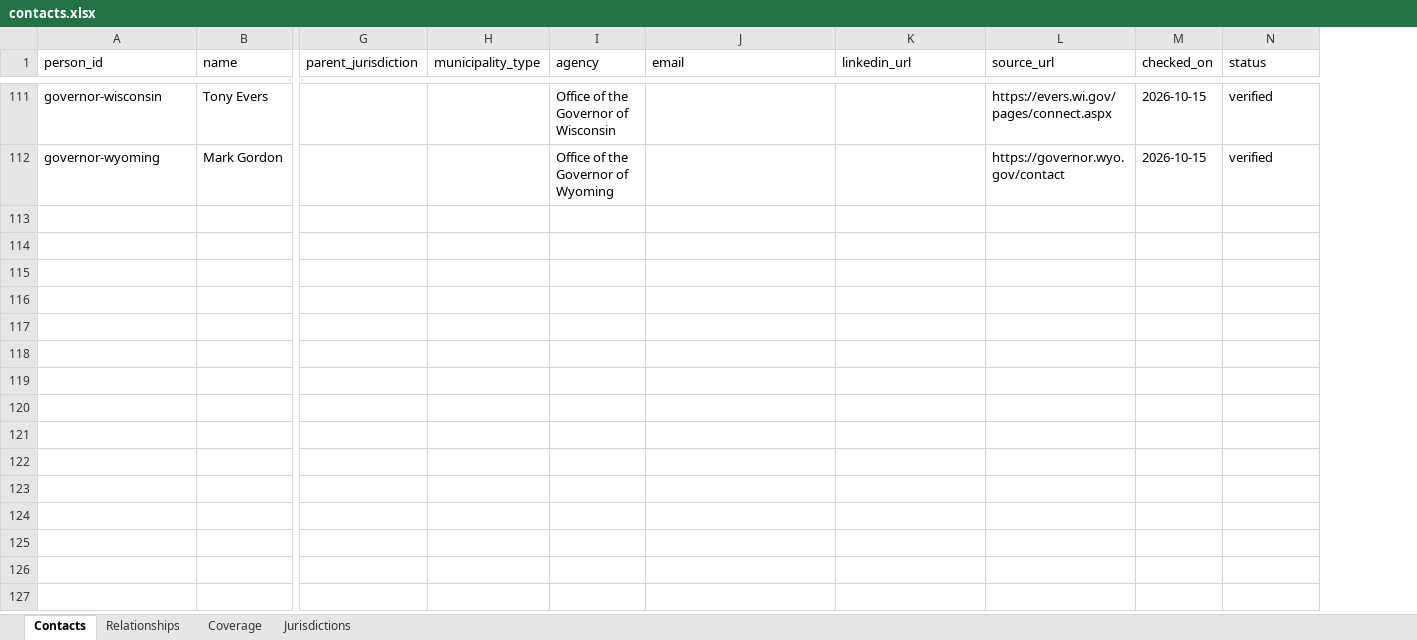
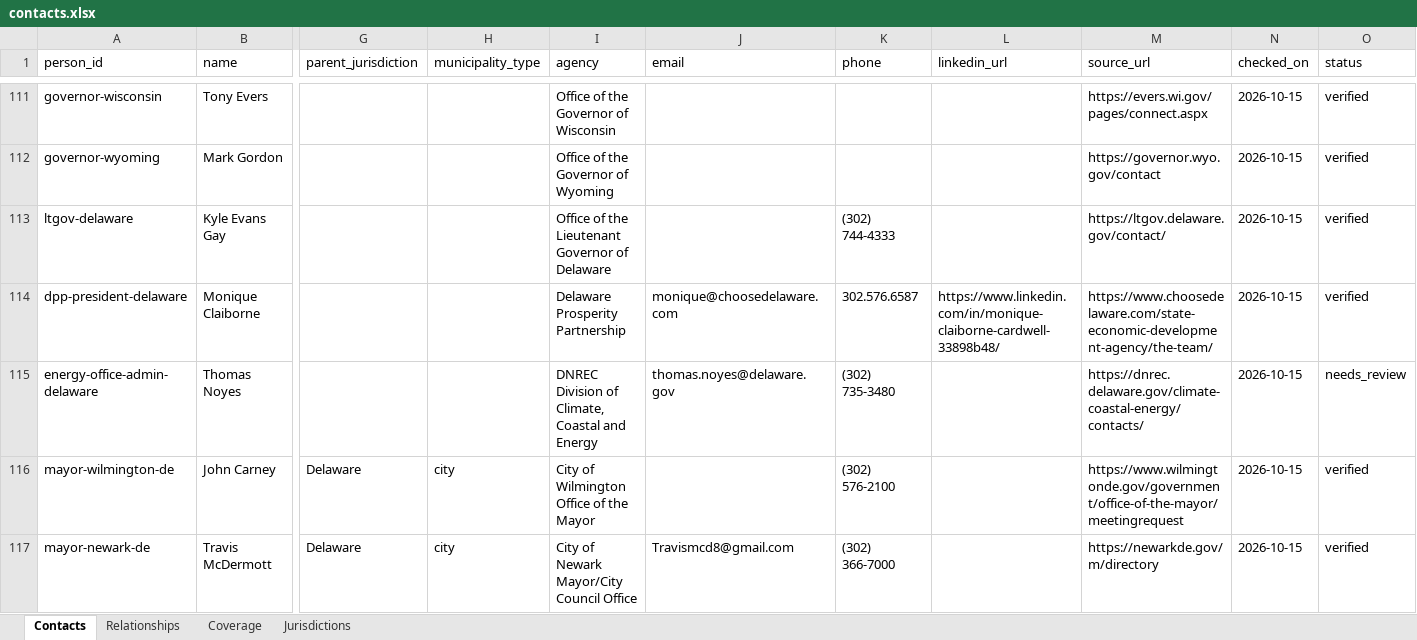
Before and after one commit to PtitsuEm/USA, an Excel workbook: data/contacts.xlsx, sheet Contacts, drawn as a sheet; only a part is shown, gaps mark what is left out; values as stored, in another font and other column widths than the file's, no borders; rows hold the shown columns only; the diff covers the shown part only; the diff names each change by its address in the sheet, - before the commit and + after, or states it on an @@ line.

Commit message:
Add and verify 55 lieutenant governors and designated successors with graph relationships

```diff
--- a/data/contacts.xlsx (sheet Contacts)
+++ b/data/contacts.xlsx (sheet Contacts)
+column K (phone), empty
+row 113: ltgov-delaware | Kyle Evans Gay |  |  | Office of the Lieutenant Governor of Delaware |  | (302) 744-4333 |  | https://ltgov.delaware.gov/contact/ | 2026-10-15 | verified
+row 114: dpp-president-delaware | Monique Claiborne |  |  | Delaware Prosperity Partnership | monique@choosedelaware.com | 302.576.6587 | https://www.linkedin.com/in/monique-claiborne-cardwell-33898b48/ | https://www.choosedelaware.com/state-economic-development-agency/the-team/ | 2026-10-15 | verified
+row 115: energy-office-admin-delaware | Thomas Noyes |  |  | DNREC Division of Climate, Coastal and Energy | thomas.noyes@delaware.gov | (302) 735-3480 |  | https://dnrec.delaware.gov/climate-coastal-energy/contacts/ | 2026-10-15 | needs_review
+row 116: mayor-wilmington-de | John Carney | Delaware | city | City of Wilmington Office of the Mayor |  | (302) 576-2100 |  | https://www.wilmingtonde.gov/government/office-of-the-mayor/meetingrequest | 2026-10-15 | verified
+row 117: mayor-newark-de | Travis McDermott | Delaware | city | City of Newark Mayor/City Council Office | Travismcd8@gmail.com | (302) 366-7000 |  | https://newarkde.gov/m/directory | 2026-10-15 | verified
```
Also changed, not shown: 56 added rows and 3 edited cells elsewhere in this sheet, sheet Coverage, sheet Relationships, sheet Jurisdictions, 17 other files.
